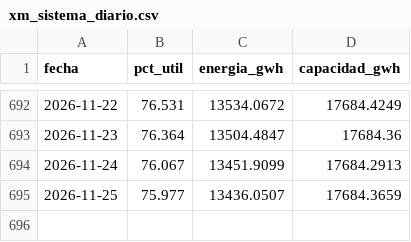
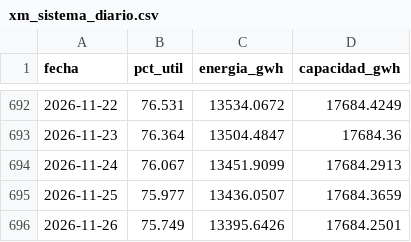
Before and after one commit to jsroncancio/embalses-sin, a CSV file: data/processed/xm_sistema_diario.csv, drawn as a sheet; only a part is shown, gaps mark what is left out; the diff names each change by its address in the sheet, - before the commit and + after, or states it on an @@ line.

```diff
--- a/data/processed/xm_sistema_diario.csv
+++ b/data/processed/xm_sistema_diario.csv
+row 696: 2026-11-26 | 75.749 | 13395.6426 | 17684.2501
```
Also changed, not shown: data/processed/xm_cadenas_diario.csv, data/processed/xm_embalses_ultimo.csv, 9 other files.
